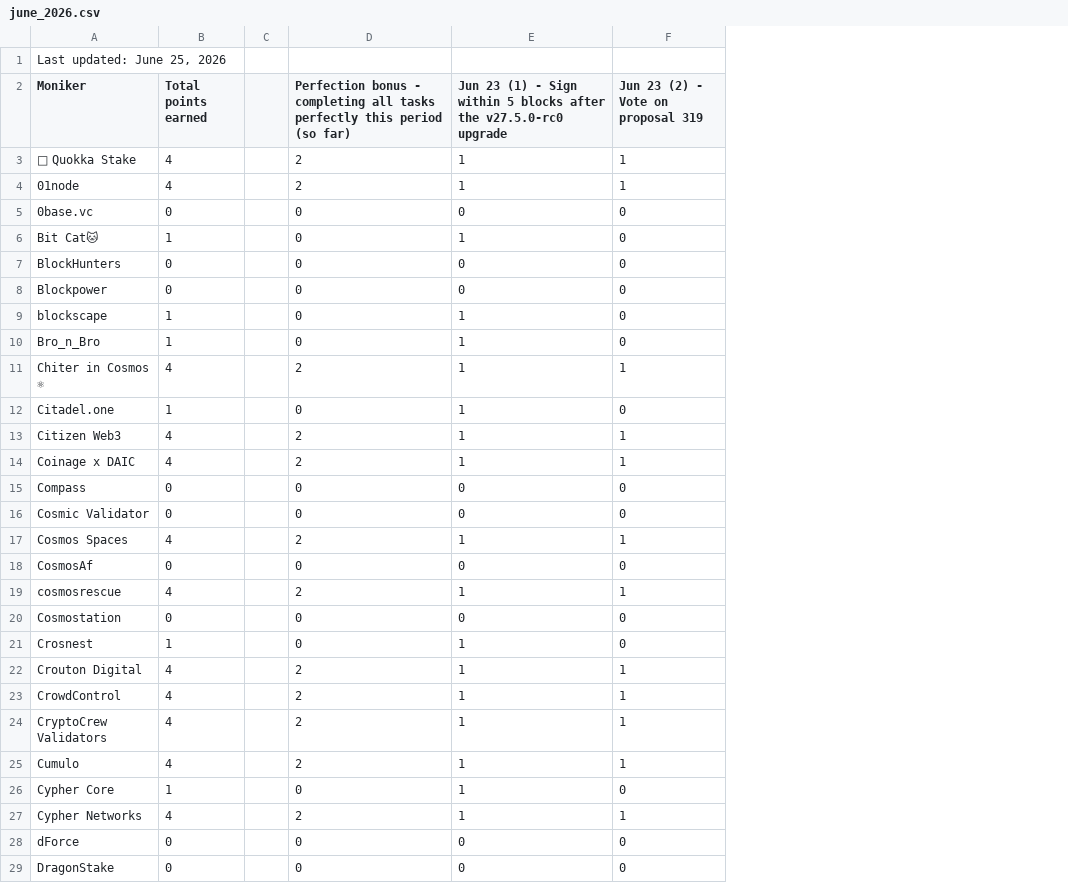
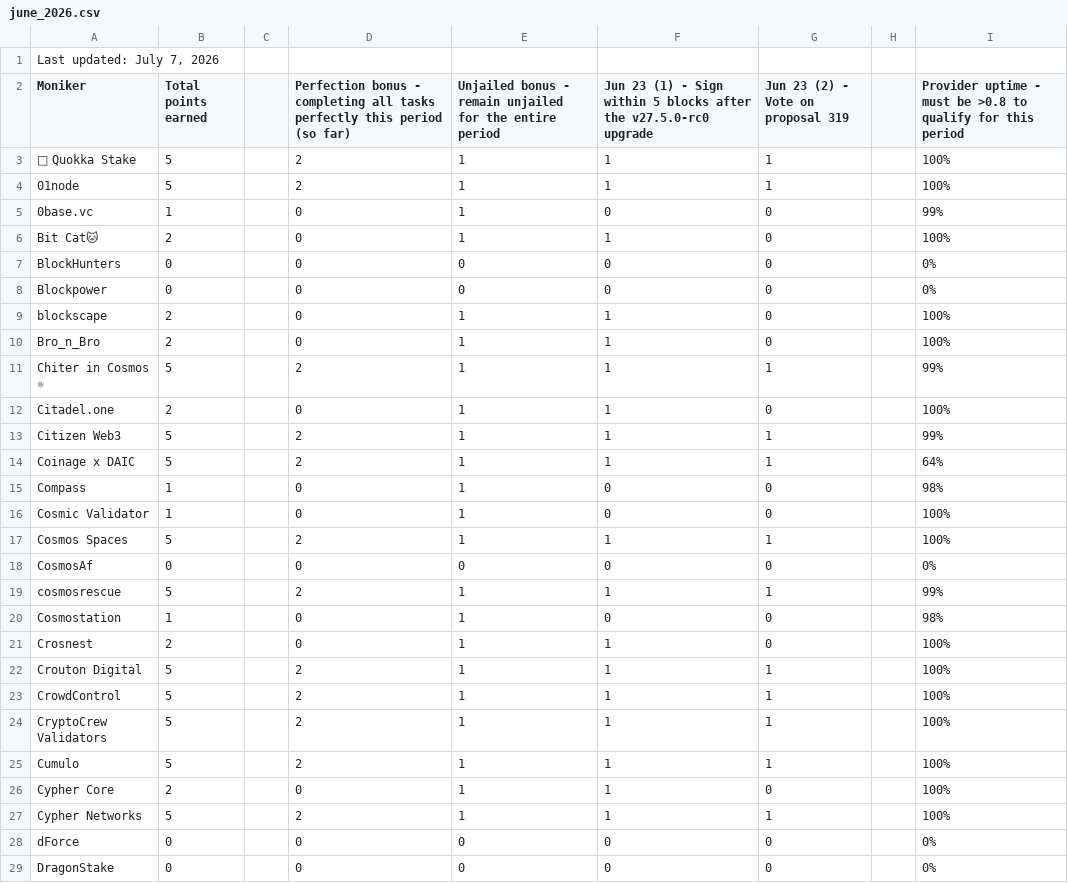
Before and after one commit to hyphacoop/site-for-TIP-data, a CSV file: site/data/june_2026.csv, drawn as a sheet; only a part is shown; the diff covers the shown part only; the diff names each change by its address in the sheet, - before the commit and + after, or states it on an @@ line.

Commit message:
june 2026 tally

```diff
--- a/site/data/june_2026.csv
+++ b/site/data/june_2026.csv
+column E, rows 2-29: Unjailed bonus - remain unjailed for the entire period | 1 | 1 | 1 | 1 | 0 | 0 | 1 | 1 | 1 | 1 | 1 | 1 | 1 | 1 | 1 | 0 | 1 | 1 | 1 | 1 | 1 | 1 | 1 | 1 | 1 | 0 | 0
+column H, empty
+column I, rows 2-29: Provider uptime - must be >0.8 to qualify for this period | 100% | 100% | 99% | 100% | 0% | 0% | 100% | 100% | 99% | 100% | 99% | 64% | 98% | 100% | 100% | 0% | 99% | 98% | 100% | 100% | 100% | 100% | 100% | 100% | 100% | 0% | 0%
-A1 (Moniker): Last updated: June 25, 2026
+A1 (Moniker): Last updated: July 7, 2026
-B3:B4 (Total points earned): 4
+B3:B4 (Total points earned): 5
-B5 (Total points earned): 0
+B5 (Total points earned): 1
-B6 (Total points earned): 1
+B6 (Total points earned): 2
-B9:B10 (Total points earned): 1
+B9:B10 (Total points earned): 2
-B11 (Total points earned): 4
+B11 (Total points earned): 5
-B12 (Total points earned): 1
+B12 (Total points earned): 2
-B13:B14 (Total points earned): 4
+B13:B14 (Total points earned): 5
-B15:B16 (Total points earned): 0
+B15:B16 (Total points earned): 1
-B17 (Total points earned): 4
+B17 (Total points earned): 5
-B19 (Total points earned): 4
+B19 (Total points earned): 5
-B20 (Total points earned): 0
+B20 (Total points earned): 1
-B21 (Total points earned): 1
+B21 (Total points earned): 2
-B22:B25 (Total points earned): 4
+B22:B25 (Total points earned): 5
-B26 (Total points earned): 1
+B26 (Total points earned): 2
-B27 (Total points earned): 4
+B27 (Total points earned): 5
```
Also changed, not shown: 1 added row and 62 edited cells elsewhere in this file, 1 other file.
